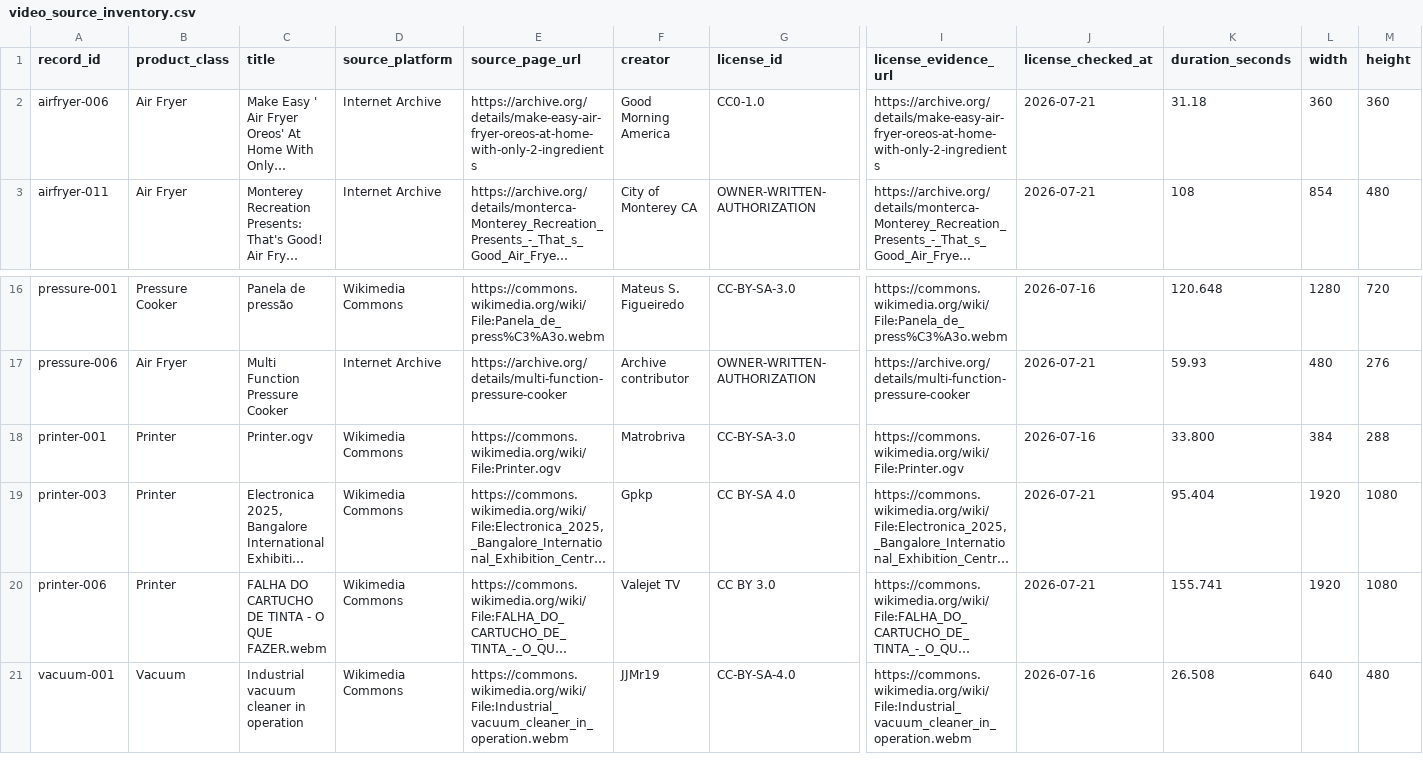
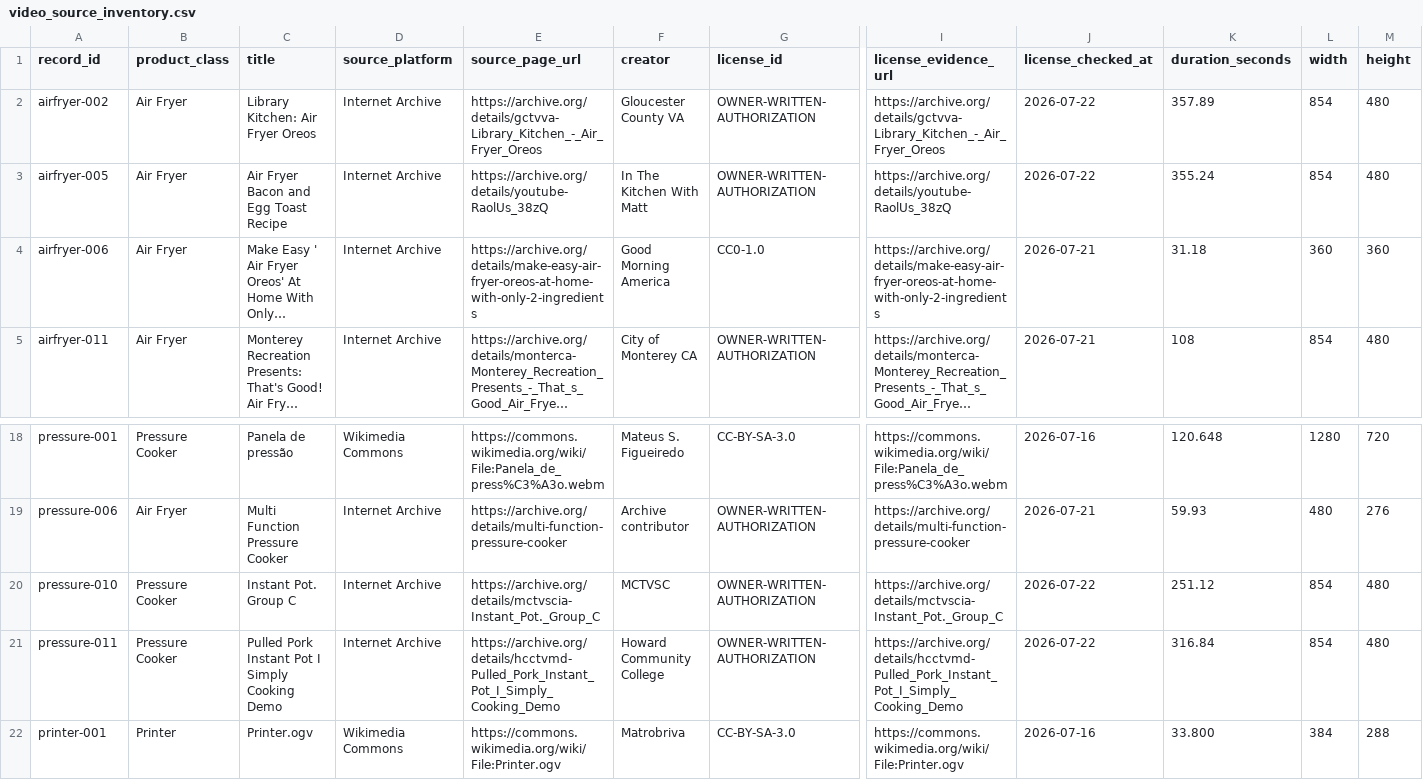
Before and after one commit to machaoxin0407/rag3d-video-rag, a CSV file: data_video/manifests/video_source_inventory.csv, drawn as a sheet; only a part is shown, gaps mark what is left out; the shorter side is filled out with more unchanged rows; long unchanged cells end in …; rows hold the shown columns only; the diff names each change by its address in the sheet, - before the commit and + after, or states it on an @@ line.

Commit message:
Import incremental review and refresh video analysis

```diff
--- a/data_video/manifests/video_source_inventory.csv
+++ b/data_video/manifests/video_source_inventory.csv
+row 2: airfryer-002 | Air Fryer | Library Kitchen: Air Fryer Oreos | Internet Archive | https://archive.org/details/gctvva-Library_Kitchen_-_Air_Fryer_Oreos | Gloucester County VA | OWNER-WRITTEN-AUTHORIZATION | https://archive.org/details/gctvva-Library_Kitchen_-_Air_Fryer_Oreos | 2026-07-22 | 357.89 | 854 | 480
+row 3: airfryer-005 | Air Fryer | Air Fryer Bacon and Egg Toast Recipe | Internet Archive | https://archive.org/details/youtube-RaolUs_38zQ | In The Kitchen With Matt | OWNER-WRITTEN-AUTHORIZATION | https://archive.org/details/youtube-RaolUs_38zQ | 2026-07-22 | 355.24 | 854 | 480
+row 20: pressure-010 | Pressure Cooker | Instant Pot. Group C | Internet Archive | https://archive.org/details/mctvscia-Instant_Pot._Group_C | MCTVSC | OWNER-WRITTEN-AUTHORIZATION | https://archive.org/details/mctvscia-Instant_Pot._Group_C | 2026-07-22 | 251.12 | 854 | 480
+row 21: pressure-011 | Pressure Cooker | Pulled Pork Instant Pot I Simply Cooking Demo | Internet Archive | https://archive.org/details/hcctvmd-Pulled_Pork_Instant_Pot_I_Simply_Cooking_Demo | Howard Community College | OWNER-WRITTEN-AUTHORIZATION | https://archive.org/details/hcctvmd-Pulled_Pork_Instant_Pot_I_Simply_Cooking_Demo | 2026-07-22 | 316.84 | 854 | 480
```
Also changed, not shown: data_video/manifests/asr_runs.csv, data_video/manifests/candidate_review_queue_incremental_20260722.csv, 21 other files.
